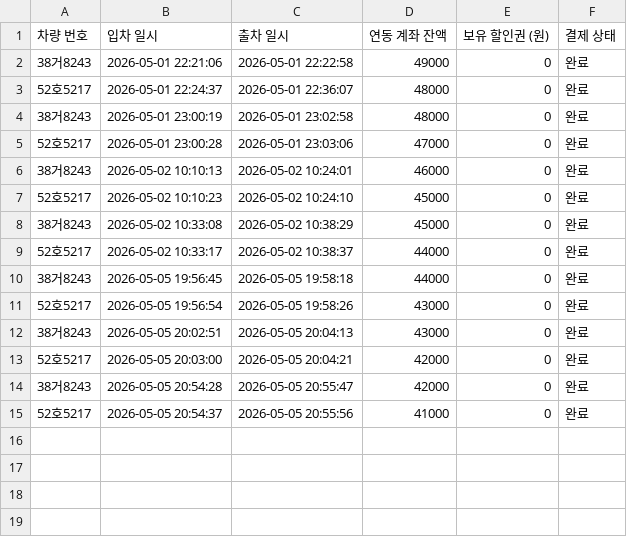
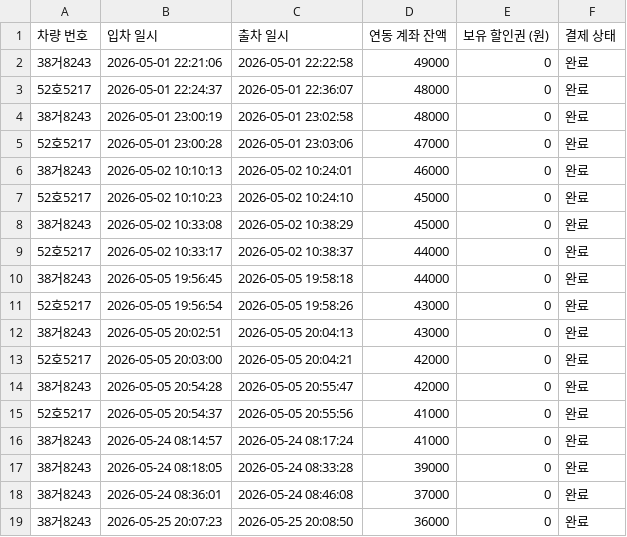
Before and after one commit to gustmd060420-hub/python_6, a CSV file: data/db/parking_logs_v3.csv, drawn as a sheet; the diff names each change by its address in the sheet, - before the commit and + after, or states it on an @@ line.

Commit message:
'smart-parking-system_merged'

```diff
--- a/data/db/parking_logs_v3.csv
+++ b/data/db/parking_logs_v3.csv
+row 16: 38거8243 | 2026-05-24 08:14:57 | 2026-05-24 08:17:24 | 41000 | 0 | 완료
+row 17: 38거8243 | 2026-05-24 08:18:05 | 2026-05-24 08:33:28 | 39000 | 0 | 완료
+row 18: 38거8243 | 2026-05-24 08:36:01 | 2026-05-24 08:46:08 | 37000 | 0 | 완료
+row 19: 38거8243 | 2026-05-25 20:07:23 | 2026-05-25 20:08:50 | 36000 | 0 | 완료
```
Also changed, not shown: 8 other files.
